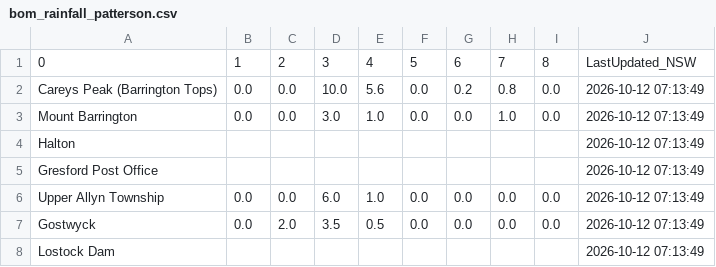
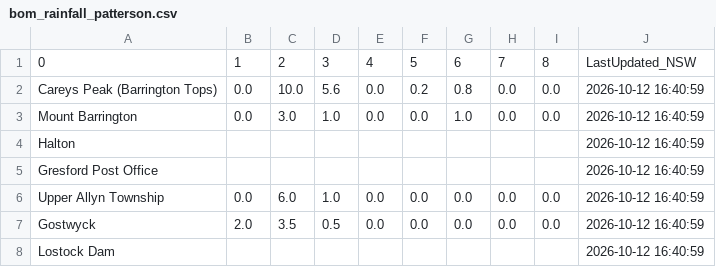
Before and after one commit to willheadon/bom-rainfall, a CSV file: bom_rainfall_patterson.csv, drawn as a sheet; removed rows and columns are numbered as before the commit, all else as after; the diff names each change by its address in the sheet, - before the commit and + after, or states it on an @@ line.

```diff
--- a/bom_rainfall_patterson.csv
+++ b/bom_rainfall_patterson.csv
-column C, rows 1-7: 2 | 0.0 | 0.0 |  |  | 0.0 | 2.0
+column E, rows 1-7: 4 | 0.0 | 0.0 |  |  | 0.0 | 0.0
-C1: 3
+C1: 2
-D1: 4
+D1: 3
-F2: 0.0
+F2: 0.2
-G2: 0.2
+G2: 0.8
-H2: 0.8
+H2: 0.0
-J2:J8: 2026-10-12 07:13:49
+J2:J8: 2026-10-12 16:40:59
-G3: 0.0
+G3: 1.0
-H3: 1.0
+H3: 0.0
-B7: 0.0
+B7: 2.0
```
Also changed, not shown: bom_rainfall_williams.csv.
